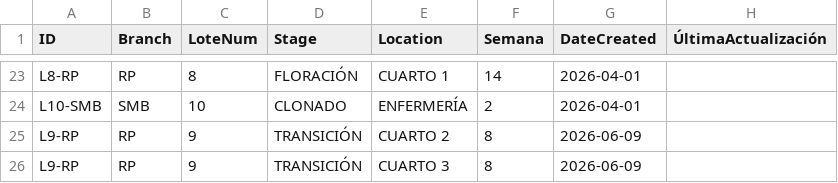
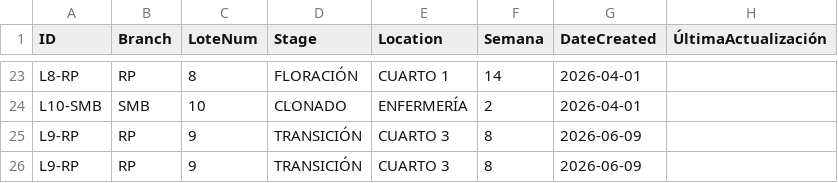
Before and after one commit to ALi3naTEd0/control_lotes, a CSV file: lotes_template.csv, drawn as a sheet; only a part is shown, gaps mark what is left out; the diff names each change by its address in the sheet, - before the commit and + after, or states it on an @@ line.

Commit message:
Actualización 2026-06-09 12:05 JP

```diff
--- a/lotes_template.csv
+++ b/lotes_template.csv
-E25 (Location): CUARTO 2
+E25 (Location): CUARTO 3
```
